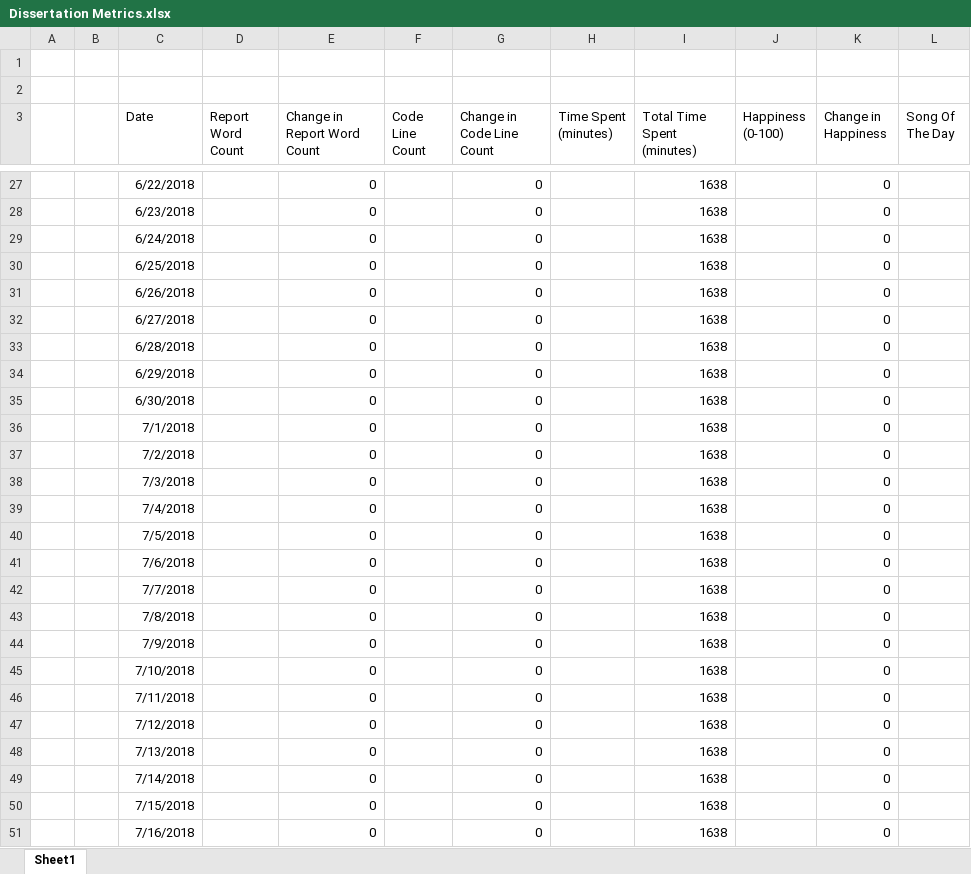
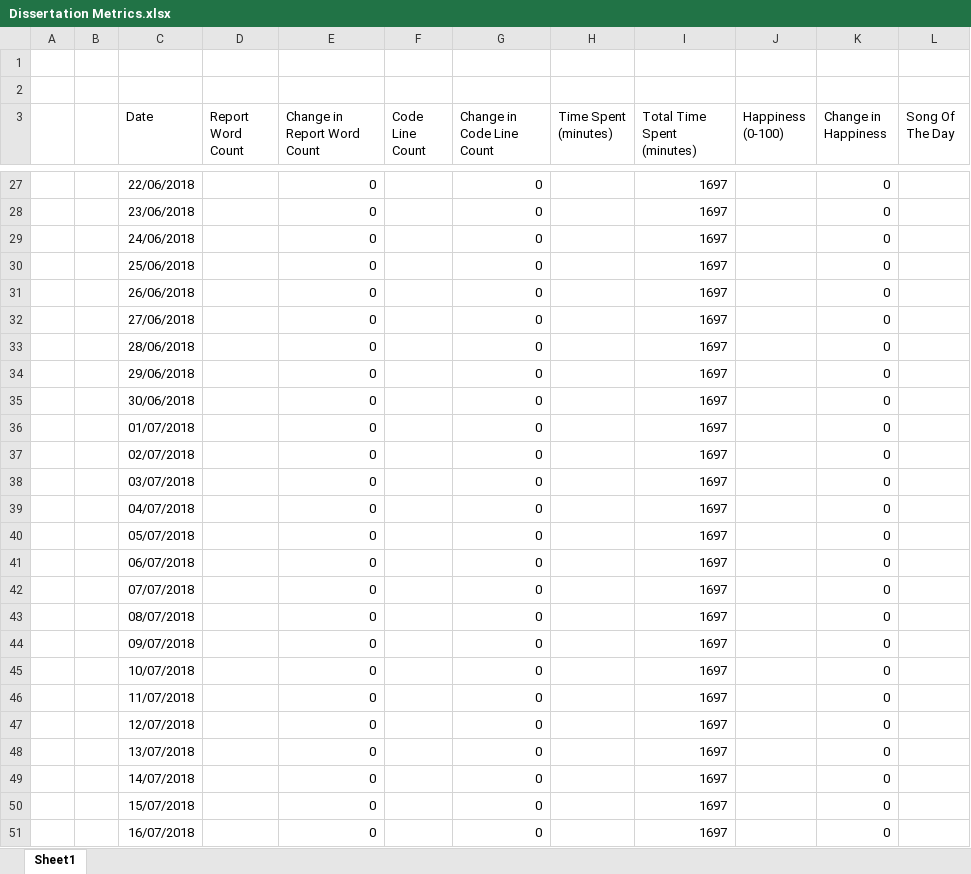
Before and after one commit to ALEXJAZZ008008/MSc-Dissertation, an Excel workbook: Misc/Dissertation Metrics.xlsx, sheet Sheet1, drawn as a sheet; only a part is shown, gaps mark what is left out; values as stored, in another font and other column widths than the file's, no borders; the diff covers the shown part only; the diff names each change by its address in the sheet, - before the commit and + after, or states it on an @@ line.

```diff
--- a/Misc/Dissertation Metrics.xlsx (sheet Sheet1)
+++ b/Misc/Dissertation Metrics.xlsx (sheet Sheet1)
-C27 (Date): 6/22/2018
+C27 (Date): 22/06/2018
-I27:I51 (Total Time Spent (minutes)): 1638
+I27:I51 (Total Time Spent (minutes)): 1697
-C28 (Date): 6/23/2018
+C28 (Date): 23/06/2018
-C29 (Date): 6/24/2018
+C29 (Date): 24/06/2018
-C30 (Date): 6/25/2018
+C30 (Date): 25/06/2018
-C31 (Date): 6/26/2018
+C31 (Date): 26/06/2018
-C32 (Date): 6/27/2018
+C32 (Date): 27/06/2018
-C33 (Date): 6/28/2018
+C33 (Date): 28/06/2018
-C34 (Date): 6/29/2018
+C34 (Date): 29/06/2018
-C35 (Date): 6/30/2018
+C35 (Date): 30/06/2018
-C36 (Date): 7/1/2018
+C36 (Date): 01/07/2018
-C37 (Date): 7/2/2018
+C37 (Date): 02/07/2018
-C38 (Date): 7/3/2018
+C38 (Date): 03/07/2018
-C39 (Date): 7/4/2018
+C39 (Date): 04/07/2018
-C40 (Date): 7/5/2018
+C40 (Date): 05/07/2018
-C41 (Date): 7/6/2018
+C41 (Date): 06/07/2018
-C42 (Date): 7/7/2018
+C42 (Date): 07/07/2018
-C43 (Date): 7/8/2018
+C43 (Date): 08/07/2018
-C44 (Date): 7/9/2018
+C44 (Date): 09/07/2018
-C45 (Date): 7/10/2018
+C45 (Date): 10/07/2018
-C46 (Date): 7/11/2018
+C46 (Date): 11/07/2018
-C47 (Date): 7/12/2018
+C47 (Date): 12/07/2018
-C48 (Date): 7/13/2018
+C48 (Date): 13/07/2018
-C49 (Date): 7/14/2018
+C49 (Date): 14/07/2018
-C50 (Date): 7/15/2018
+C50 (Date): 15/07/2018
-C51 (Date): 7/16/2018
+C51 (Date): 16/07/2018
```
Also changed, not shown: 180 edited cells elsewhere in this sheet, 2 other files.
